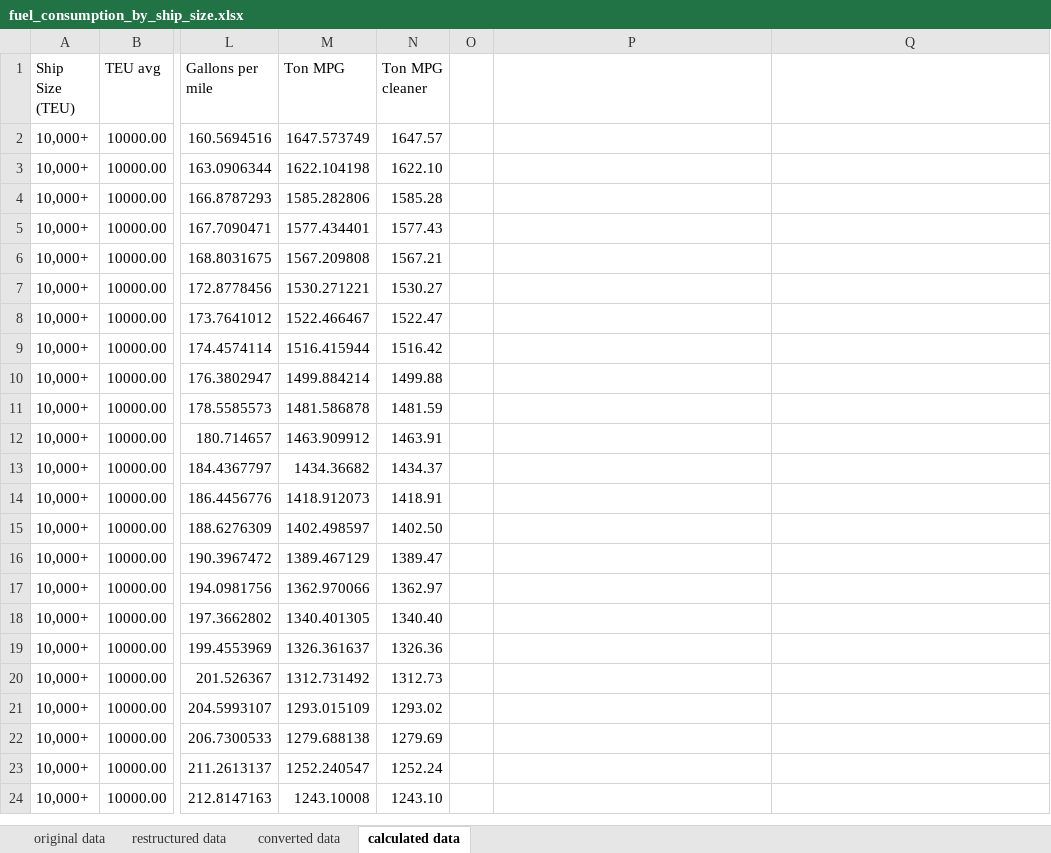
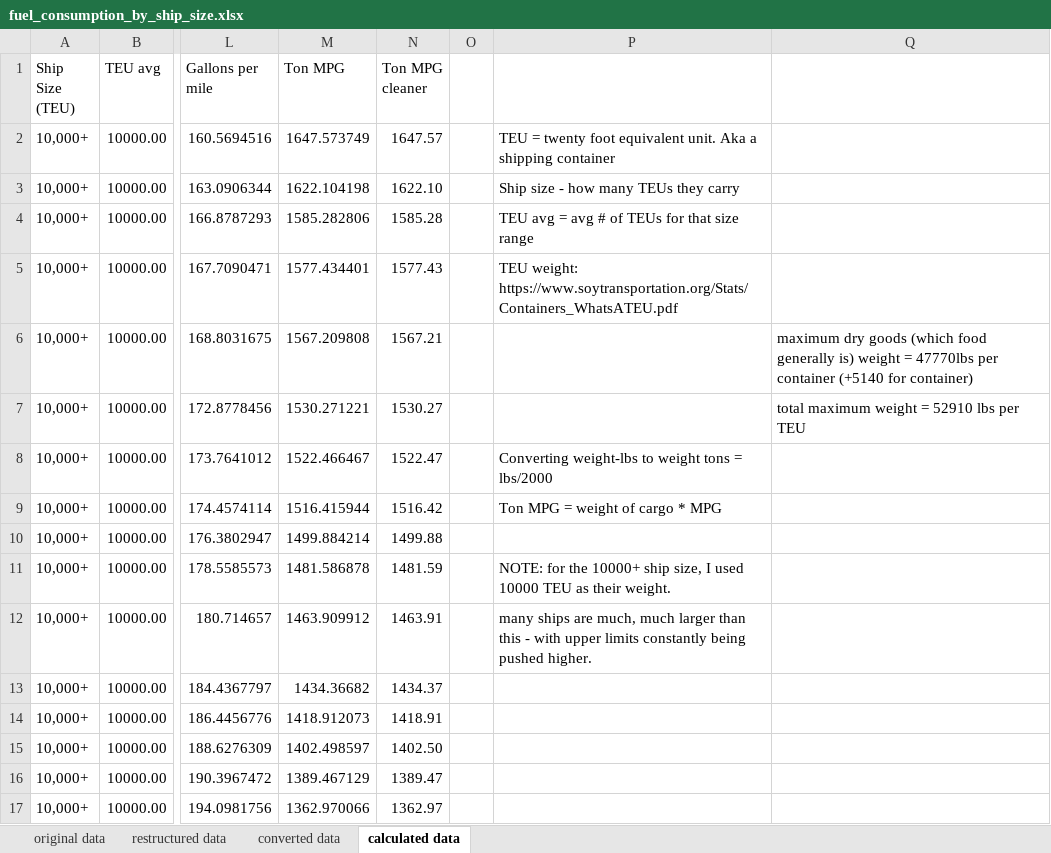
Before and after one commit to Rhunsilval/capstone, an Excel workbook: Data/fuel_consumption_by_ship_size.xlsx, sheet calculated data, drawn as a sheet; only a part is shown, gaps mark what is left out; the shorter side is filled out with more unchanged rows; values as stored, in another font and other column widths than the file's, no borders; the diff names each change by its address in the sheet, - before the commit and + after, or states it on an @@ line.

```diff
--- a/Data/fuel_consumption_by_ship_size.xlsx (sheet calculated data)
+++ b/Data/fuel_consumption_by_ship_size.xlsx (sheet calculated data)
-P2: (empty)
+P2: TEU = twenty foot equivalent unit. Aka a shipping container
-P3: (empty)
+P3: Ship size - how many TEUs they carry
-P4: (empty)
+P4: TEU avg = avg # of TEUs for that size range
-P5: (empty)
+P5: TEU weight: https://www.soytransportation.org/Stats/Containers_WhatsATEU.pdf
-Q6: (empty)
+Q6: maximum dry goods (which food generally is) weight = 47770lbs per container (+5140 for container)
-Q7: (empty)
+Q7: total maximum weight = 52910 lbs per TEU
-P8: (empty)
+P8: Converting weight-lbs to weight tons = lbs/2000
-P9: (empty)
+P9: Ton MPG = weight of cargo * MPG
-P11: (empty)
+P11: NOTE: for the 10000+ ship size, I used 10000 TEU as their weight.
-P12: (empty)
+P12: many ships are much, much larger than this - with upper limits constantly being pushed higher.
```
Also changed, not shown: sheet converted data, 12 other files.
